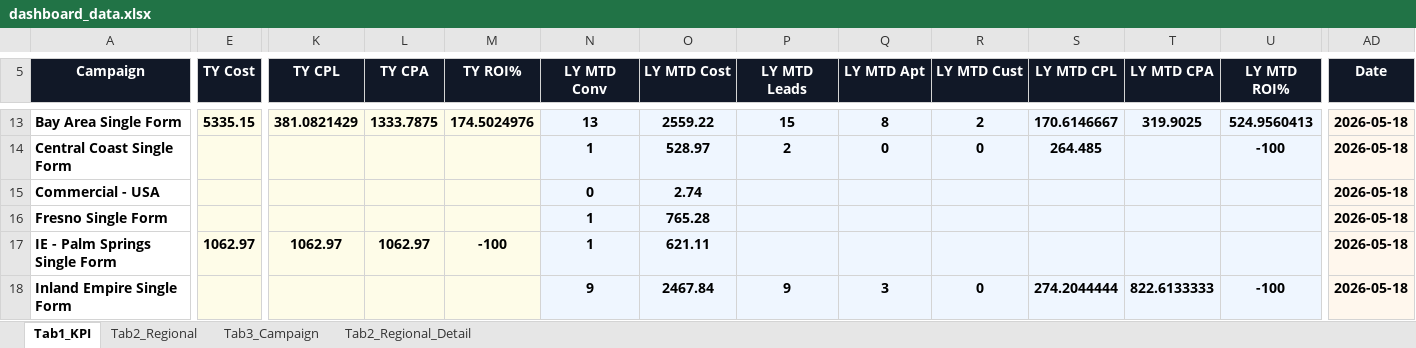
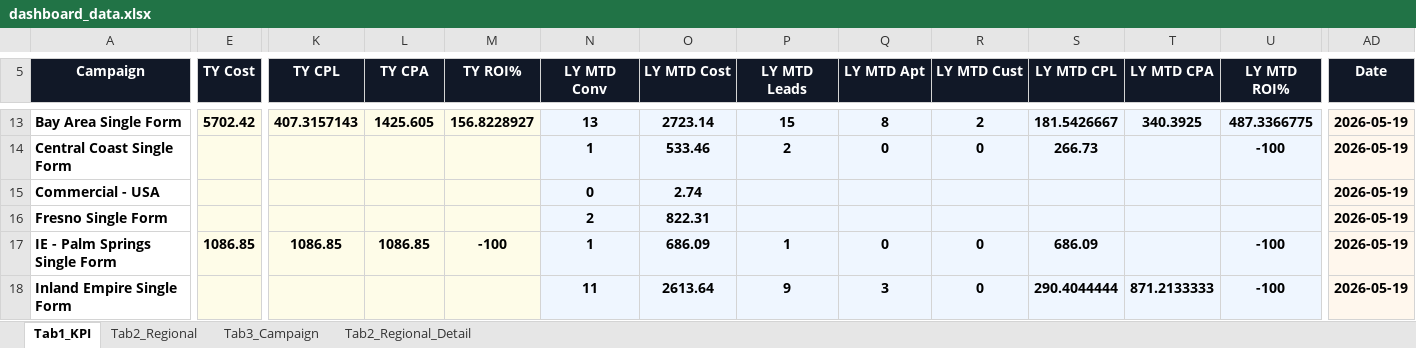
Before and after one commit to panpanlsw-ops/BIng-Dashboard, an Excel workbook: dashboard_data.xlsx, sheet Tab1_KPI, drawn as a sheet; only a part is shown, gaps mark what is left out; values as stored, in another font and other column widths than the file's, no borders; the diff covers the shown part only; the diff names each change by its address in the sheet, - before the commit and + after, or states it on an @@ line.

```diff
--- a/dashboard_data.xlsx (sheet Tab1_KPI)
+++ b/dashboard_data.xlsx (sheet Tab1_KPI)
-E13 (TY Cost): 5335.15
+E13 (TY Cost): 5702.42
-K13 (TY CPL): 381.0821429
+K13 (TY CPL): 407.3157143
-L13 (TY CPA): 1333.7875
+L13 (TY CPA): 1425.605
-M13 (TY ROI%): 174.5024976
+M13 (TY ROI%): 156.8228927
-O13 (LY MTD Cost): 2559.22
+O13 (LY MTD Cost): 2723.14
-S13 (LY MTD CPL): 170.6146667
+S13 (LY MTD CPL): 181.5426667
-T13 (LY MTD CPA): 319.9025
+T13 (LY MTD CPA): 340.3925
-U13 (LY MTD ROI%): 524.9560413
+U13 (LY MTD ROI%): 487.3366775
-AD13:AD18 (Date): 2026-05-18
+AD13:AD18 (Date): 2026-05-19
-O14 (LY MTD Cost): 528.97
+O14 (LY MTD Cost): 533.46
-S14 (LY MTD CPL): 264.485
+S14 (LY MTD CPL): 266.73
-N16 (LY MTD Conv): 1
+N16 (LY MTD Conv): 2
-O16 (LY MTD Cost): 765.28
+O16 (LY MTD Cost): 822.31
-E17 (TY Cost): 1062.97
+E17 (TY Cost): 1086.85
-K17 (TY CPL): 1062.97
+K17 (TY CPL): 1086.85
-L17 (TY CPA): 1062.97
+L17 (TY CPA): 1086.85
-O17 (LY MTD Cost): 621.11
+O17 (LY MTD Cost): 686.09
-P17 (LY MTD Leads): (empty)
+P17 (LY MTD Leads): 1
-Q17 (LY MTD Apt): (empty)
+Q17 (LY MTD Apt): 0
-R17 (LY MTD Cust): (empty)
+R17 (LY MTD Cust): 0
-S17 (LY MTD CPL): (empty)
+S17 (LY MTD CPL): 686.09
-U17 (LY MTD ROI%): (empty)
+U17 (LY MTD ROI%): -100
-N18 (LY MTD Conv): 9
+N18 (LY MTD Conv): 11
-O18 (LY MTD Cost): 2467.84
+O18 (LY MTD Cost): 2613.64
-S18 (LY MTD CPL): 274.2044444
+S18 (LY MTD CPL): 290.4044444
-T18 (LY MTD CPA): 822.6133333
+T18 (LY MTD CPA): 871.2133333
```
Also changed, not shown: 118 edited cells elsewhere in this sheet, sheet Tab2_Regional_Detail, sheet Tab2_Regional, sheet Tab3_Campaign.
